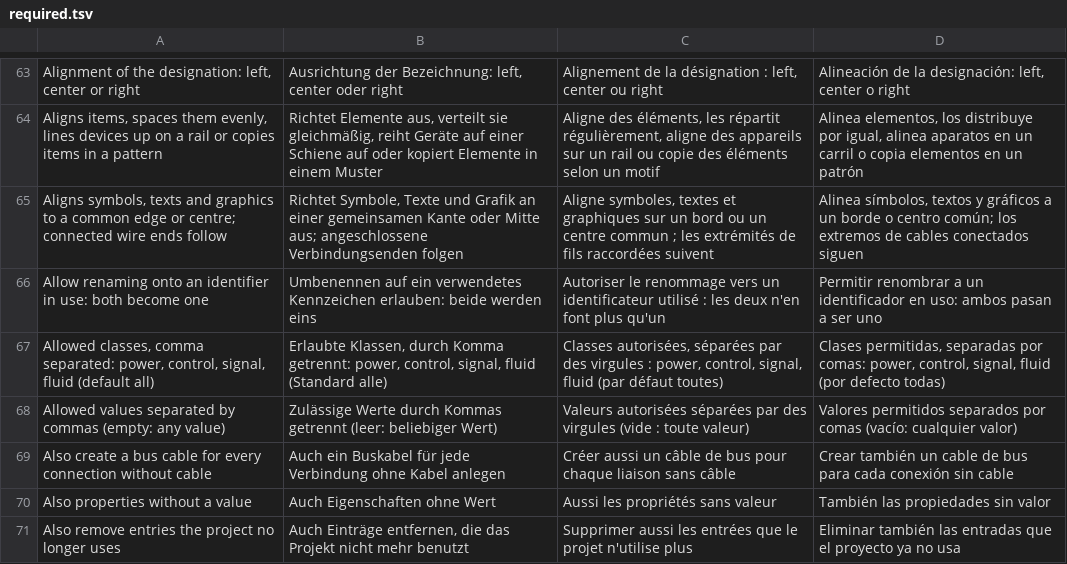
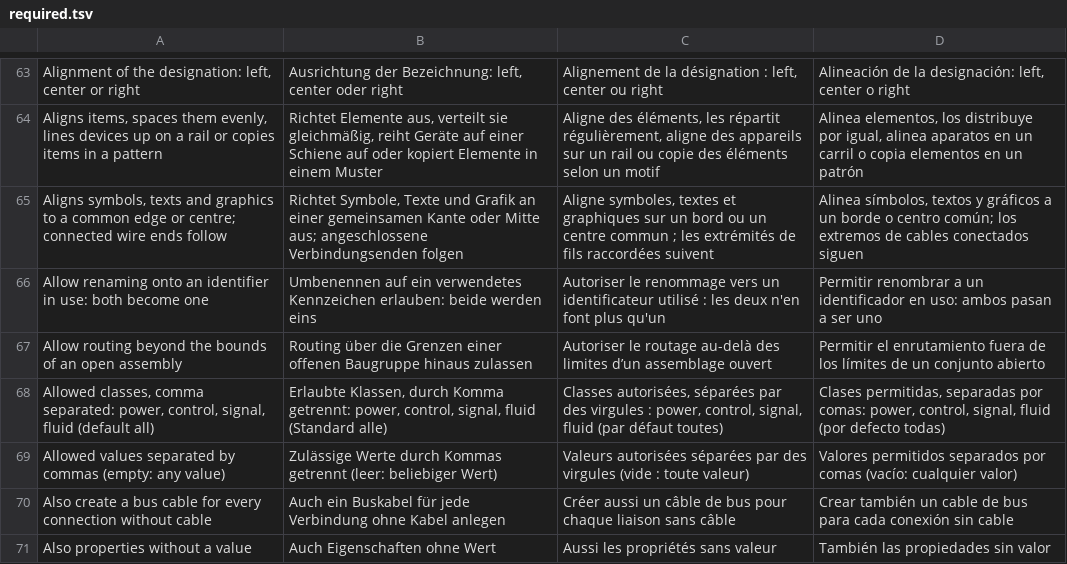
Before and after one commit to jessenic/OpenECraft, a TSV file: crates/openecraft-i18n/src/catalog/plugins/required.tsv, drawn as a sheet; only a part is shown, gaps mark what is left out; the shorter side is filled out with more unchanged rows; the diff names each change by its address in the sheet, - before the commit and + after, or states it on an @@ line.

```diff
--- a/crates/openecraft-i18n/src/catalog/plugins/required.tsv
+++ b/crates/openecraft-i18n/src/catalog/plugins/required.tsv
+row 67: Allow routing beyond the bounds of an open assembly | Routing über die Grenzen einer offenen Baugruppe hinaus zulassen | Autoriser le routage au-delà des limites d’un assemblage ouvert | Permitir el enrutamiento fuera de los límites de un conjunto abierto
```
Also changed, not shown: crates/openecraft-i18n/src/catalog/plugins/hu.tsv, crates/openecraft-i18n/src/catalog/plugins/nl.tsv, 25 other files.
